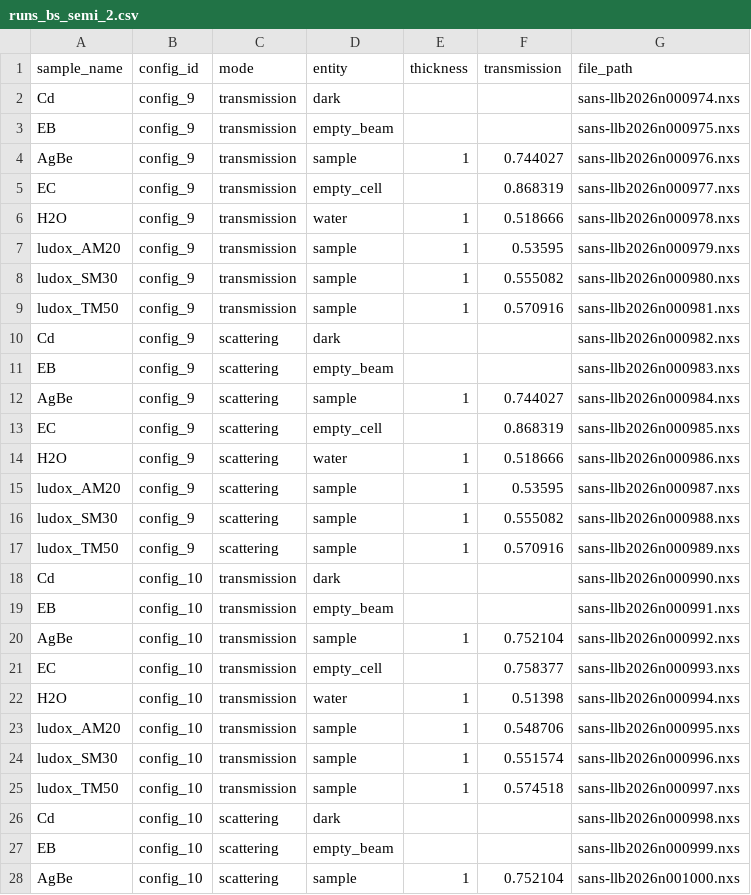
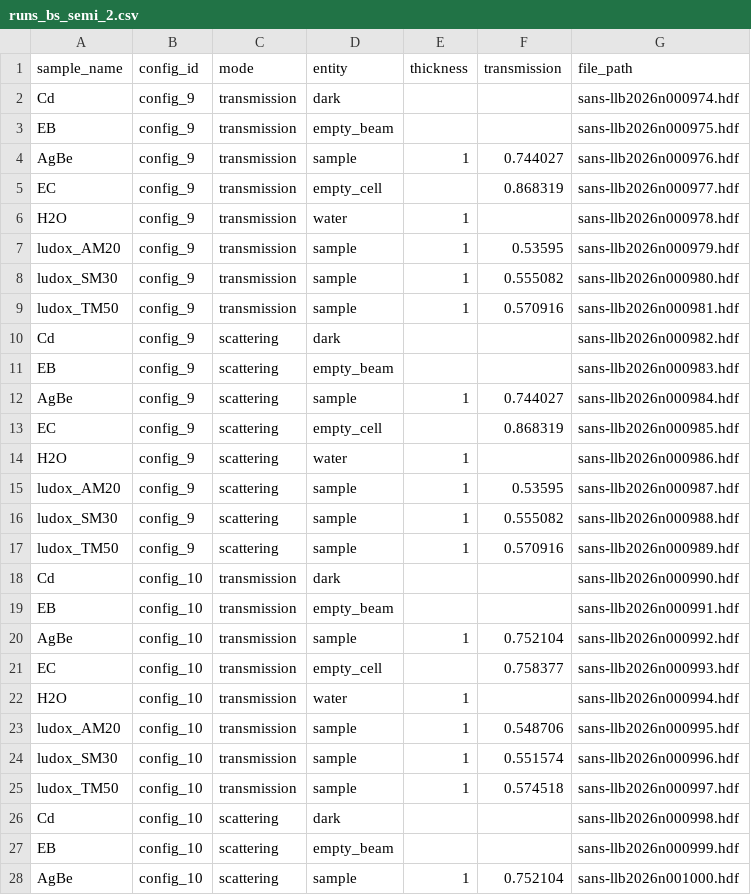
Before and after one commit to hibouchen/scarlet, a CSV file: notebooks/runs_bs_semi_2.csv, drawn as a sheet; only a part is shown; the diff covers the shown part only.

```diff
--- a/notebooks/runs_bs_semi_2.csv
+++ b/notebooks/runs_bs_semi_2.csv
@@ -1,28 +1,28 @@
 sample_name,config_id,mode,entity,thickness,transmission,file_path
-Cd,config_9,transmission,dark,,,sans-llb2026n000974.nxs
-EB,config_9,transmission,empty_beam,,,sans-llb2026n000975.nxs
-AgBe,config_9,transmission,sample,1,0.744027,sans-llb2026n000976.nxs
-EC,config_9,transmission,empty_cell,,0.868319,sans-llb2026n000977.nxs
-H2O,config_9,transmission,water,1,0.518666,sans-llb2026n000978.nxs
-ludox_AM20,config_9,transmission,sample,1,0.53595,sans-llb2026n000979.nxs
-ludox_SM30,config_9,transmission,sample,1,0.555082,sans-llb2026n000980.nxs
-ludox_TM50,config_9,transmission,sample,1,0.570916,sans-llb2026n000981.nxs
-Cd,config_9,scattering,dark,,,sans-llb2026n000982.nxs
-EB,config_9,scattering,empty_beam,,,sans-llb2026n000983.nxs
-AgBe,config_9,scattering,sample,1,0.744027,sans-llb2026n000984.nxs
-EC,config_9,scattering,empty_cell,,0.868319,sans-llb2026n000985.nxs
-H2O,config_9,scattering,water,1,0.518666,sans-llb2026n000986.nxs
-ludox_AM20,config_9,scattering,sample,1,0.53595,sans-llb2026n000987.nxs
-ludox_SM30,config_9,scattering,sample,1,0.555082,sans-llb2026n000988.nxs
-ludox_TM50,config_9,scattering,sample,1,0.570916,sans-llb2026n000989.nxs
-Cd,config_10,transmission,dark,,,sans-llb2026n000990.nxs
-EB,config_10,transmission,empty_beam,,,sans-llb2026n000991.nxs
-AgBe,config_10,transmission,sample,1,0.752104,sans-llb2026n000992.nxs
-EC,config_10,transmission,empty_cell,,0.758377,sans-llb2026n000993.nxs
-H2O,config_10,transmission,water,1,0.51398,sans-llb2026n000994.nxs
-ludox_AM20,config_10,transmission,sample,1,0.548706,sans-llb2026n000995.nxs
-ludox_SM30,config_10,transmission,sample,1,0.551574,sans-llb2026n000996.nxs
-ludox_TM50,config_10,transmission,sample,1,0.574518,sans-llb2026n000997.nxs
-Cd,config_10,scattering,dark,,,sans-llb2026n000998.nxs
-EB,config_10,scattering,empty_beam,,,sans-llb2026n000999.nxs
-AgBe,config_10,scattering,sample,1,0.752104,sans-llb2026n001000.nxs
+Cd,config_9,transmission,dark,,,sans-llb2026n000974.hdf
+EB,config_9,transmission,empty_beam,,,sans-llb2026n000975.hdf
+AgBe,config_9,transmission,sample,1,0.744027,sans-llb2026n000976.hdf
+EC,config_9,transmission,empty_cell,,0.868319,sans-llb2026n000977.hdf
+H2O,config_9,transmission,water,1,,sans-llb2026n000978.hdf
+ludox_AM20,config_9,transmission,sample,1,0.53595,sans-llb2026n000979.hdf
+ludox_SM30,config_9,transmission,sample,1,0.555082,sans-llb2026n000980.hdf
+ludox_TM50,config_9,transmission,sample,1,0.570916,sans-llb2026n000981.hdf
+Cd,config_9,scattering,dark,,,sans-llb2026n000982.hdf
+EB,config_9,scattering,empty_beam,,,sans-llb2026n000983.hdf
+AgBe,config_9,scattering,sample,1,0.744027,sans-llb2026n000984.hdf
+EC,config_9,scattering,empty_cell,,0.868319,sans-llb2026n000985.hdf
+H2O,config_9,scattering,water,1,,sans-llb2026n000986.hdf
+ludox_AM20,config_9,scattering,sample,1,0.53595,sans-llb2026n000987.hdf
+ludox_SM30,config_9,scattering,sample,1,0.555082,sans-llb2026n000988.hdf
+ludox_TM50,config_9,scattering,sample,1,0.570916,sans-llb2026n000989.hdf
+Cd,config_10,transmission,dark,,,sans-llb2026n000990.hdf
+EB,config_10,transmission,empty_beam,,,sans-llb2026n000991.hdf
+AgBe,config_10,transmission,sample,1,0.752104,sans-llb2026n000992.hdf
+EC,config_10,transmission,empty_cell,,0.758377,sans-llb2026n000993.hdf
+H2O,config_10,transmission,water,1,,sans-llb2026n000994.hdf
+ludox_AM20,config_10,transmission,sample,1,0.548706,sans-llb2026n000995.hdf
+ludox_SM30,config_10,transmission,sample,1,0.551574,sans-llb2026n000996.hdf
+ludox_TM50,config_10,transmission,sample,1,0.574518,sans-llb2026n000997.hdf
+Cd,config_10,scattering,dark,,,sans-llb2026n000998.hdf
+EB,config_10,scattering,empty_beam,,,sans-llb2026n000999.hdf
+AgBe,config_10,scattering,sample,1,0.752104,sans-llb2026n001000.hdf
```
Also changed, not shown: 6 edited cells elsewhere in this file, notebooks/runs_table.csv, 11 other files.
